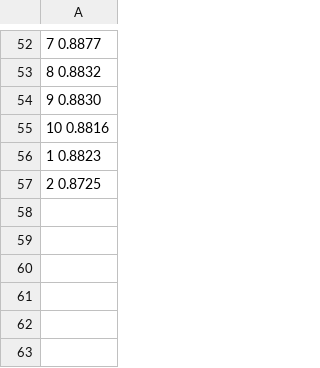
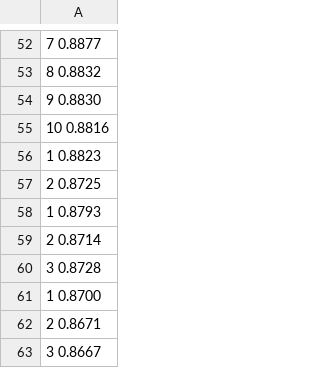
Before and after one commit to StefanButacu/Food_Segmentation, a CSV file: model/loss_data/sam.csv, drawn as a sheet; only a part is shown, gaps mark what is left out.

```diff
--- a/model/loss_data/sam.csv
+++ b/model/loss_data/sam.csv
@@ -57 +57,7 @@
 2 0.8725
+1 0.8793
+2 0.8714
+3 0.8728
+1 0.8700
+2 0.8671
+3 0.8667
```
Also changed, not shown: 11 other files.
